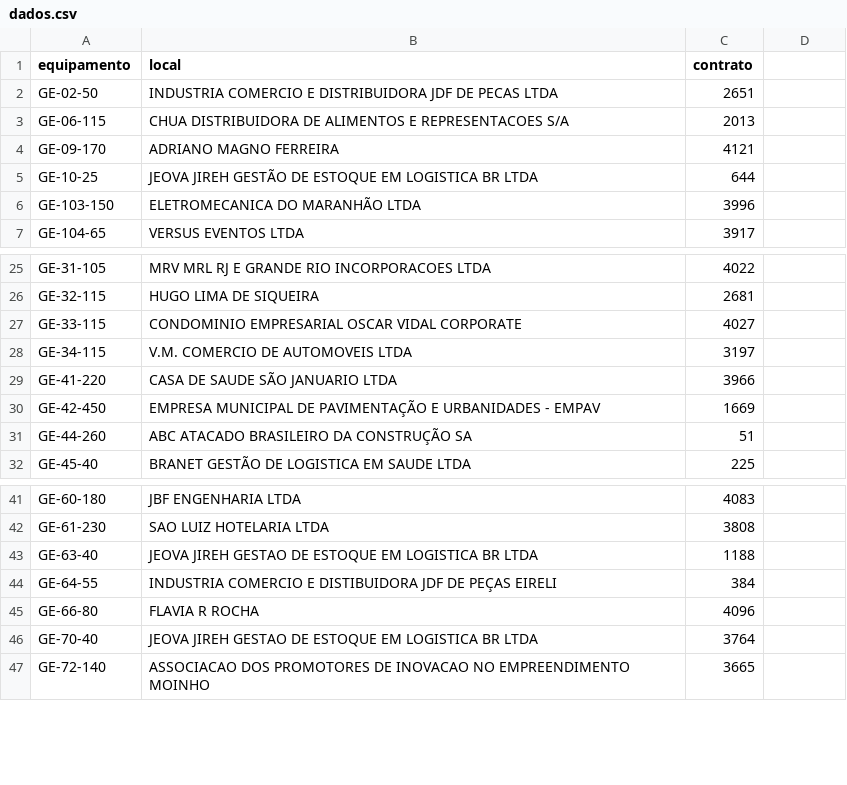
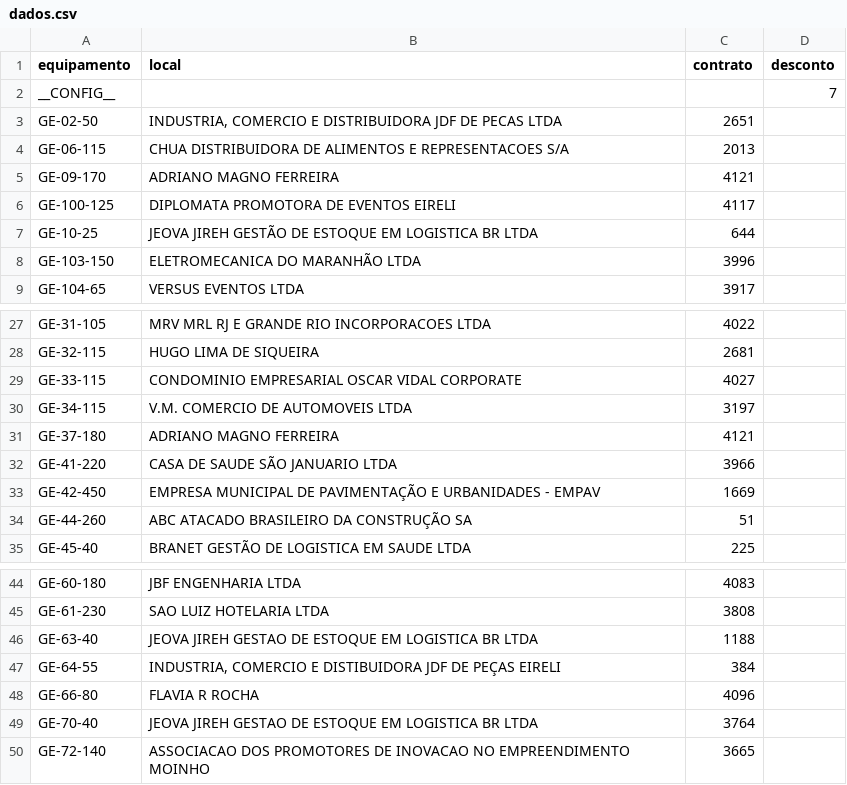
Before and after one commit to milwardarthur-prog/Controle-manuten-o, a CSV file: dados.csv, drawn as a sheet; only a part is shown, gaps mark what is left out; addresses are those after the commit; the diff names each change by its address in the sheet, - before the commit and + after, or states it on an @@ line.

```diff
--- a/dados.csv
+++ b/dados.csv
-D1: (empty)
+D1: desconto
+row 2: __CONFIG__ |  |  | 7
-B3 (local): INDUSTRIA COMERCIO E…
+B3 (local): INDUSTRIA, COMERCIO E…
+row 6: GE-100-125 | DIPLOMATA PROMOTORA DE EVENTOS EIRELI | 4117
+row 31: GE-37-180 | ADRIANO MAGNO FERREIRA | 4121
-B47 (local): INDUSTRIA COMERCIO E…
+B47 (local): INDUSTRIA, COMERCIO E…
```
Also changed, not shown: 2 other files.
